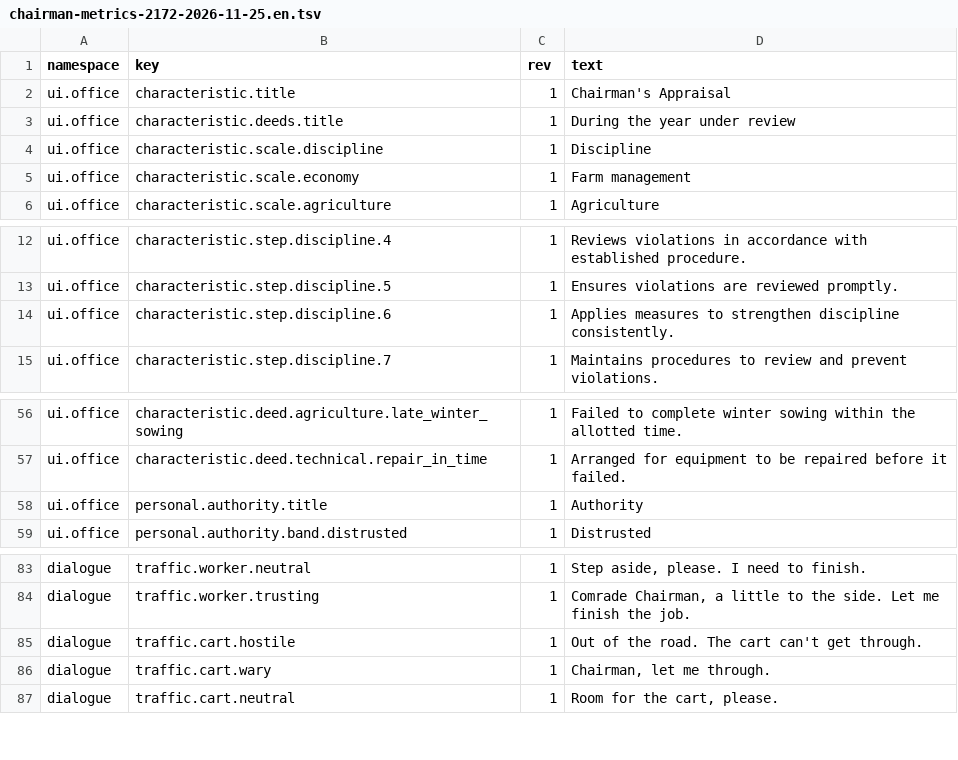
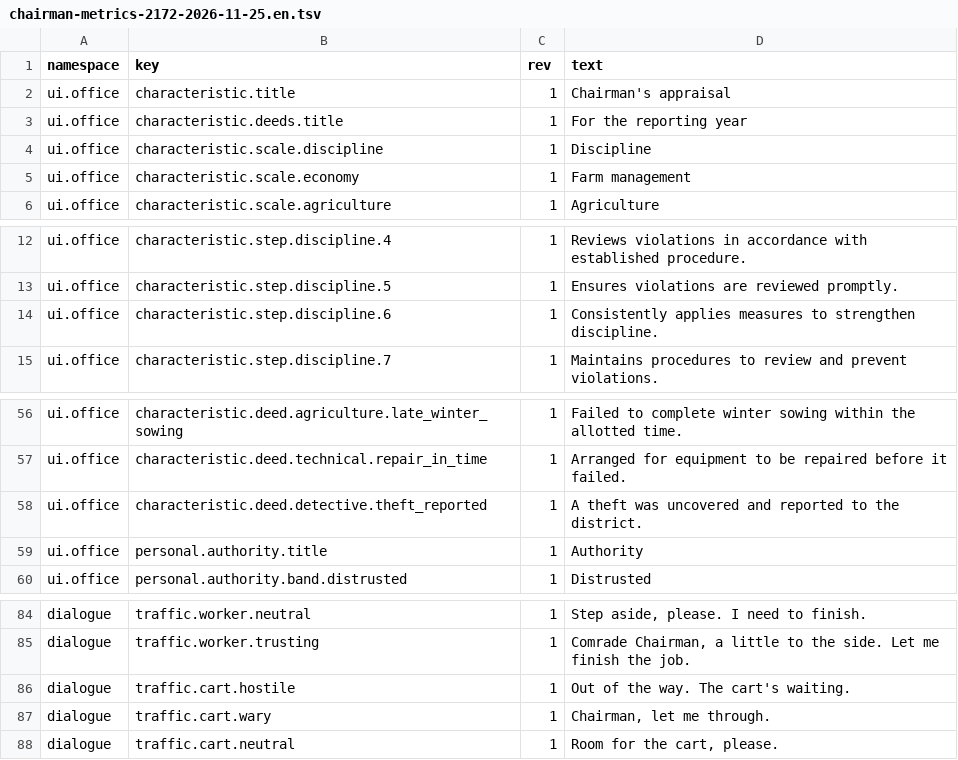
Before and after one commit to algb006/kolkhoz_rpg, a TSV file: manual/texts/en/chairman-metrics-2172-2026-11-25.en.tsv, drawn as a sheet; only a part is shown, gaps mark what is left out.

```diff
--- a/manual/texts/en/chairman-metrics-2172-2026-11-25.en.tsv
+++ b/manual/texts/en/chairman-metrics-2172-2026-11-25.en.tsv
@@ -1,4 +1,4 @@
 namespace	key	rev	text
-ui.office	characteristic.title	1	Chairman's Appraisal
-ui.office	characteristic.deeds.title	1	During the year under review
+ui.office	characteristic.title	1	Chairman's appraisal
+ui.office	characteristic.deeds.title	1	For the reporting year
 ui.office	characteristic.scale.discipline	1	Discipline
@@ -13,3 +13,3 @@ ui.office	characteristic.step.discipline.4	1	Reviews violations in accordance wi
 ui.office	characteristic.step.discipline.5	1	Ensures violations are reviewed promptly.
-ui.office	characteristic.step.discipline.6	1	Applies measures to strengthen discipline consistently.
+ui.office	characteristic.step.discipline.6	1	Consistently applies measures to strengthen discipline.
 ui.office	characteristic.step.discipline.7	1	Maintains procedures to review and prevent violations.
@@ -57,2 +57,3 @@ ui.office	characteristic.deed.agriculture.late_winter_sowing	1	Failed to complet
 ui.office	characteristic.deed.technical.repair_in_time	1	Arranged for equipment to be repaired before it failed.
+ui.office	characteristic.deed.detective.theft_reported	1	A theft was uncovered and reported to the district.
 ui.office	personal.authority.title	1	Authority
@@ -84,3 +85,3 @@ dialogue	traffic.worker.neutral	1	Step aside, please. I need to finish.
 dialogue	traffic.worker.trusting	1	Comrade Chairman, a little to the side. Let me finish the job.
-dialogue	traffic.cart.hostile	1	Out of the road. The cart can't get through.
+dialogue	traffic.cart.hostile	1	Out of the way. The cart's waiting.
 dialogue	traffic.cart.wary	1	Chairman, let me through.
```
Also changed, not shown: manual/texts/chairman-metrics-2172-2026-11-25.ru.tsv, 1 other file.
